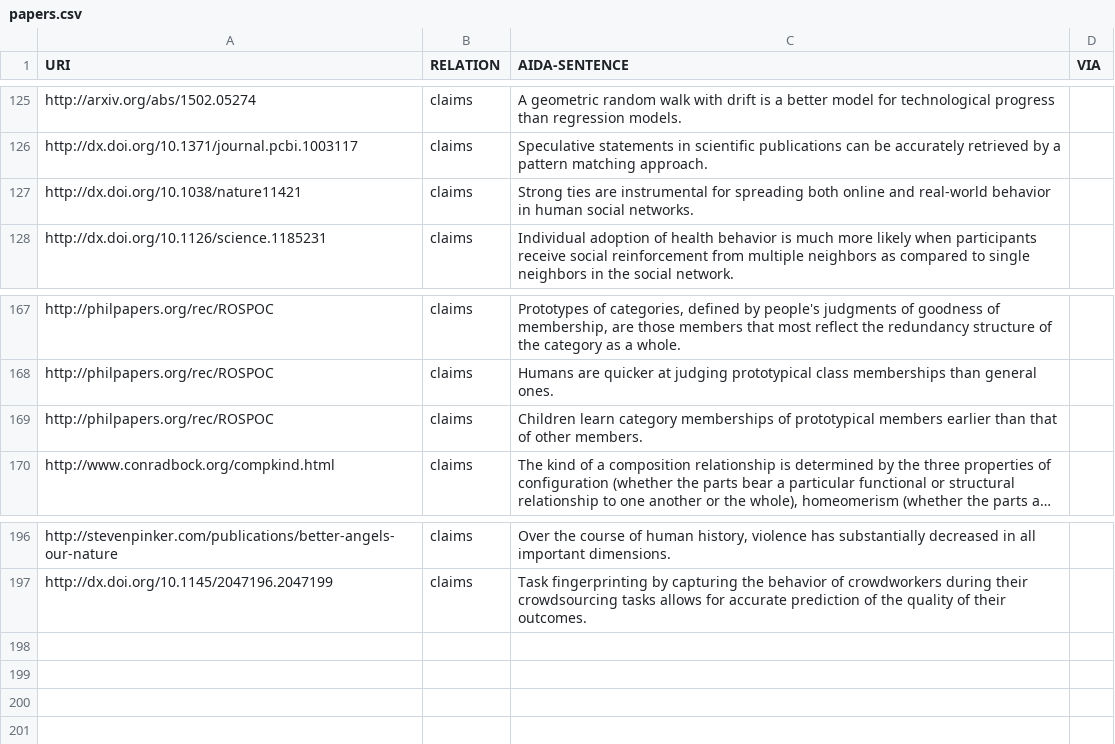
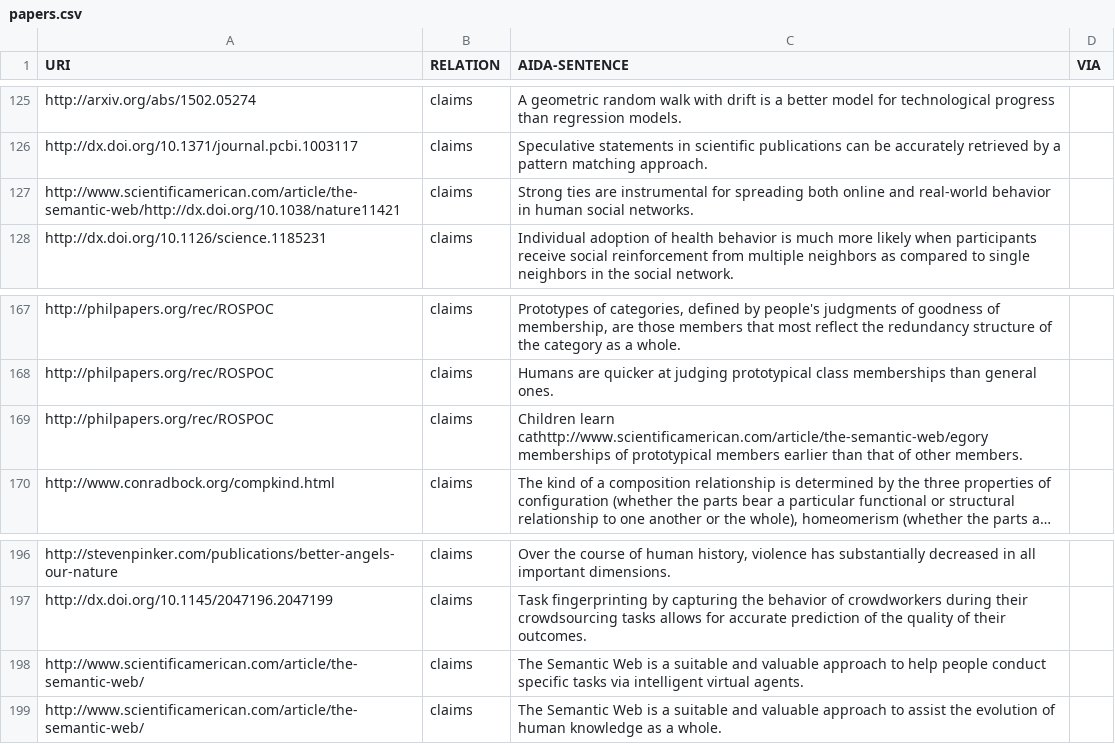
Before and after one commit to tkuhn/aida, a CSV file: papers.csv, drawn as a sheet; only a part is shown, gaps mark what is left out; long unchanged cells end in …; the diff names each change by its address in the sheet, - before the commit and + after, or states it on an @@ line.

Commit message:
Add AIDA sentences

```diff
--- a/papers.csv
+++ b/papers.csv
-A127 (URI): http://dx.doi.org/10.1038/nature11421
+A127 (URI): http://www.scientificamerican.com/article/the-semantic-web/http://dx.doi.org/10.1038/nature11421
-C169 (AIDA-SENTENCE): Children learn category memberships of…
+C169 (AIDA-SENTENCE): Children learn cathttp://www.scientificamerican.com/article/the-semantic-web/egory memberships of…
+row 198: http://www.scientificamerican.com/article/the-semantic-web/ | claims | The Semantic Web is a suitable and valuable approach to help people conduct specific tasks via intelligent virtual agents.
+row 199: http://www.scientificamerican.com/article/the-semantic-web/ | claims | The Semantic Web is a suitable and valuable approach to assist the evolution of human knowledge as a whole.
```
